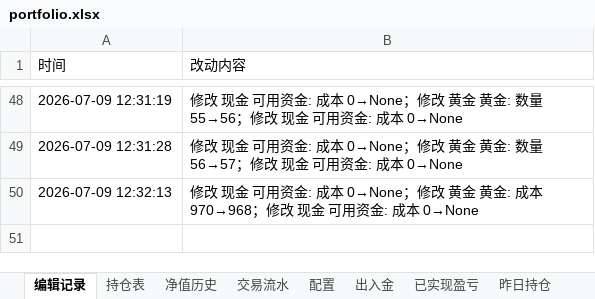
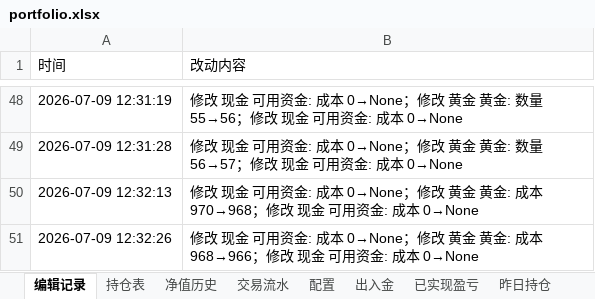
Before and after one commit to wanchangjia-png/investment-agent, an Excel workbook: portfolio.xlsx, sheet 编辑记录, drawn as a sheet; only a part is shown, gaps mark what is left out; values as stored, in another font and other column widths than the file's, no borders; the diff names each change by its address in the sheet, - before the commit and + after, or states it on an @@ line.

```diff
--- a/portfolio.xlsx (sheet 编辑记录)
+++ b/portfolio.xlsx (sheet 编辑记录)
+row 51: 2026-07-09 12:32:26 | 修改 现金 可用资金: 成本 0→None；修改 黄金 黄金: 成本 968→966；修改 现金 可用资金: 成本 0→None
```
Also changed, not shown: sheet 持仓表.
